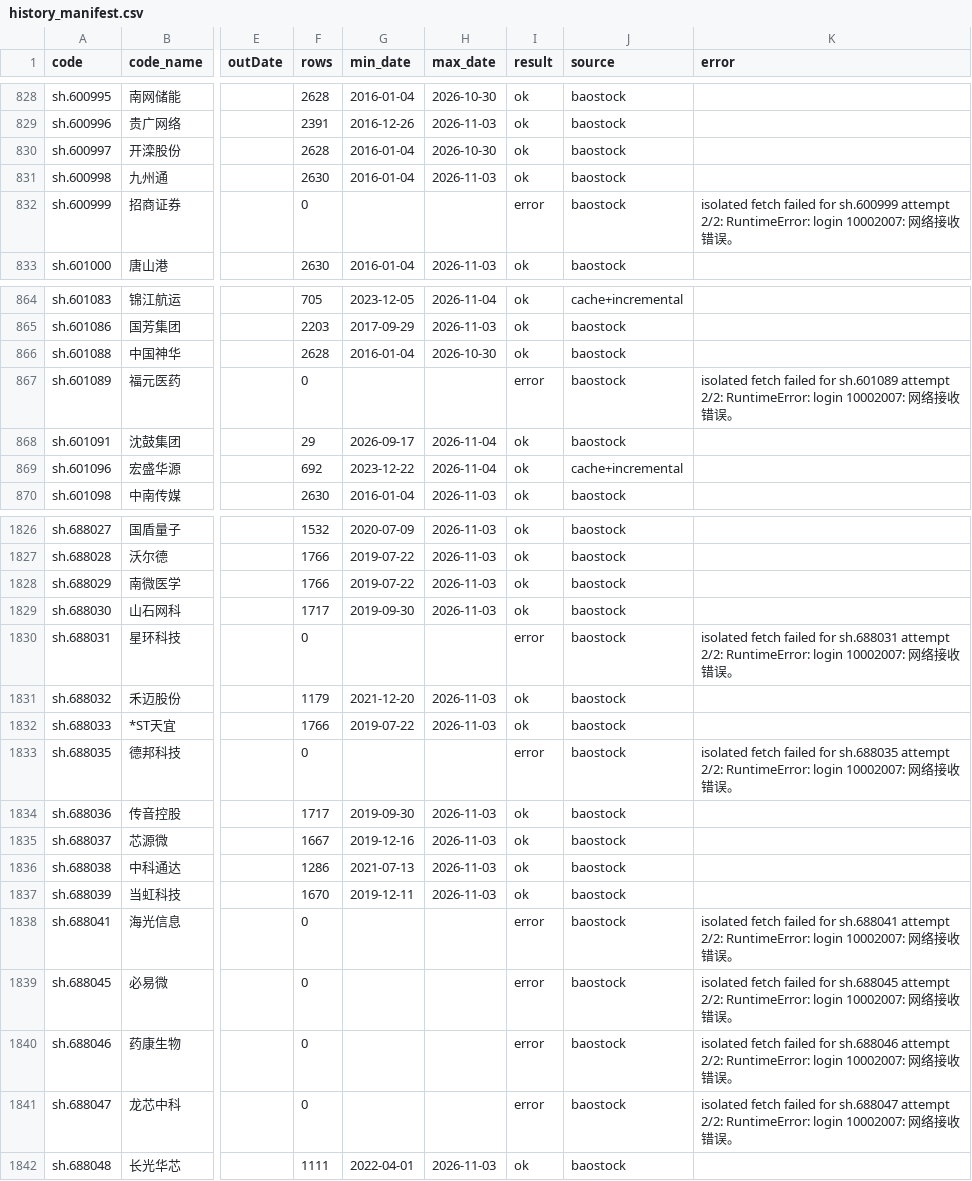
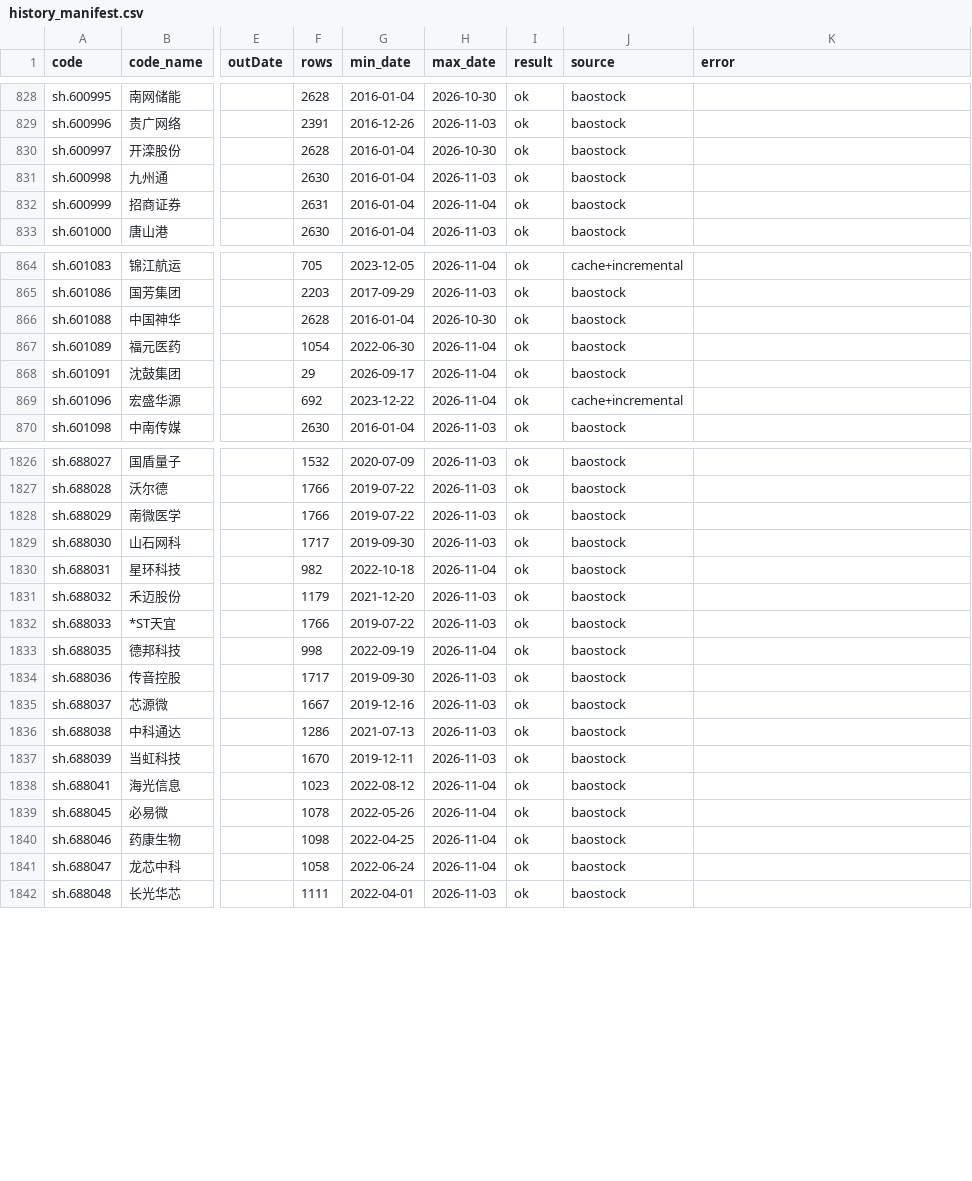
Before and after one commit to ds55gwwhcw-glitch/daily_stock_analysis, a CSV file: quant_research/state/full_v3/history_manifest.csv, drawn as a sheet; only a part is shown, gaps mark what is left out; the diff covers the shown part only; the diff names each change by its address in the sheet, - before the commit and + after, or states it on an @@ line.

```diff
--- a/quant_research/state/full_v3/history_manifest.csv
+++ b/quant_research/state/full_v3/history_manifest.csv
-F832 (rows): 0
+F832 (rows): 2631
-G832 (min_date): (empty)
+G832 (min_date): 2016-01-04
-H832 (max_date): (empty)
+H832 (max_date): 2026-11-04
-I832 (result): error
+I832 (result): ok
-K832 (error): isolated fetch failed for sh.600999 attempt 2/2: RuntimeError: login 10002007: 网络接收错误。
+K832 (error): (empty)
-F867 (rows): 0
+F867 (rows): 1054
-G867 (min_date): (empty)
+G867 (min_date): 2022-06-30
-H867 (max_date): (empty)
+H867 (max_date): 2026-11-04
-I867 (result): error
+I867 (result): ok
-K867 (error): isolated fetch failed for sh.601089 attempt 2/2: RuntimeError: login 10002007: 网络接收错误。
+K867 (error): (empty)
-F1830 (rows): 0
+F1830 (rows): 982
-G1830 (min_date): (empty)
+G1830 (min_date): 2022-10-18
-H1830 (max_date): (empty)
+H1830 (max_date): 2026-11-04
-I1830 (result): error
+I1830 (result): ok
-K1830 (error): isolated fetch failed for sh.688031 attempt 2/2: RuntimeError: login 10002007: 网络接收错误。
+K1830 (error): (empty)
-F1833 (rows): 0
+F1833 (rows): 998
-G1833 (min_date): (empty)
+G1833 (min_date): 2022-09-19
-H1833 (max_date): (empty)
+H1833 (max_date): 2026-11-04
-I1833 (result): error
+I1833 (result): ok
-K1833 (error): isolated fetch failed for sh.688035 attempt 2/2: RuntimeError: login 10002007: 网络接收错误。
+K1833 (error): (empty)
-F1838 (rows): 0
+F1838 (rows): 1023
-G1838 (min_date): (empty)
+G1838 (min_date): 2022-08-12
-H1838:H1841 (max_date): (empty)
+H1838:H1841 (max_date): 2026-11-04
-I1838:I1841 (result): error
+I1838:I1841 (result): ok
-K1838 (error): isolated fetch failed for sh.688041 attempt 2/2: RuntimeError: login 10002007: 网络接收错误。
+K1838 (error): (empty)
-F1839 (rows): 0
+F1839 (rows): 1078
-G1839 (min_date): (empty)
+G1839 (min_date): 2022-05-26
-K1839 (error): isolated fetch failed for sh.688045 attempt 2/2: RuntimeError: login 10002007: 网络接收错误。
+K1839 (error): (empty)
-F1840 (rows): 0
+F1840 (rows): 1098
-G1840 (min_date): (empty)
+G1840 (min_date): 2022-04-25
-K1840 (error): isolated fetch failed for sh.688046 attempt 2/2: RuntimeError: login 10002007: 网络接收错误。
+K1840 (error): (empty)
-F1841 (rows): 0
+F1841 (rows): 1058
-G1841 (min_date): (empty)
+G1841 (min_date): 2022-06-24
-K1841 (error): isolated fetch failed for sh.688047 attempt 2/2: RuntimeError: login 10002007: 网络接收错误。
+K1841 (error): (empty)
```
Also changed, not shown: 160 edited cells elsewhere in this file, 5 other files.
